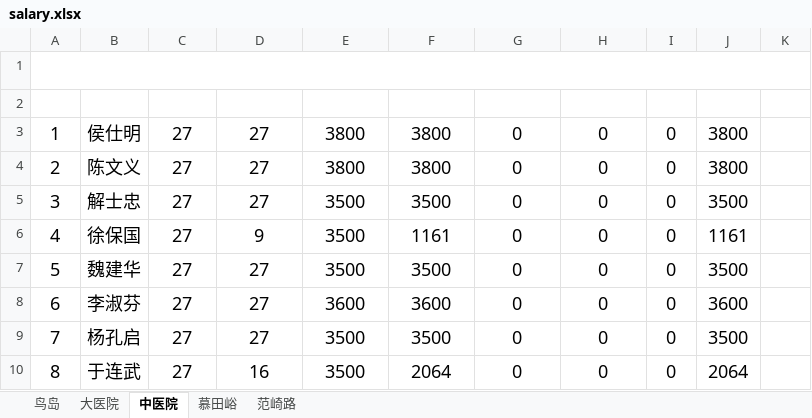
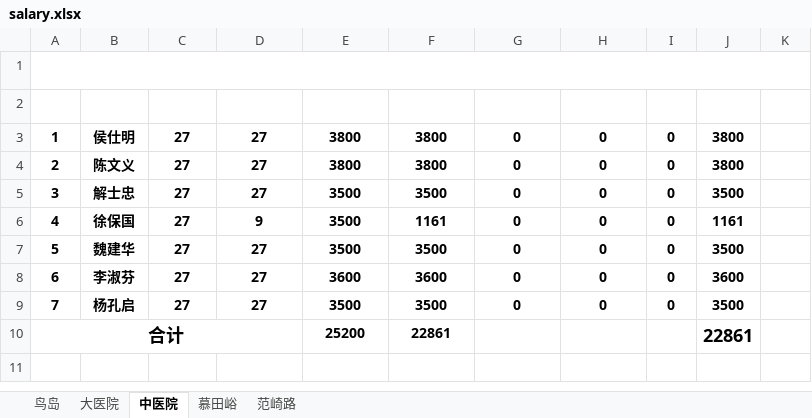
Before and after one commit to tgiwu/contruct_xlsx, an Excel workbook: output/salary.xlsx, sheet 中医院, drawn as a sheet; values as stored, in another font and other column widths than the file's, no borders; removed rows and columns are numbered as before the commit, all else as after; the diff names each change by its address in the sheet, - before the commit and + after, or states it on an @@ line.

```diff
--- a/output/salary.xlsx (sheet 中医院)
+++ b/output/salary.xlsx (sheet 中医院)
@@ A2:K2 text size: larger @@
-A3:J9 bold: off
+A3:J9 bold: on, text size: smaller
-row 10: 8 | 于连武 | 27 | 16 | 3500 | 2064 | 0 | 0 | 0 | 2064
+row 10: 合计 |  |  |  | 25200 | 22861 |  |  |  | 22861
```
Also changed, not shown: sheet 大医院, sheet 范崎路, sheet 慕田峪, sheet 鸟岛, attendance/attendance.xlsx, 8 other files.
